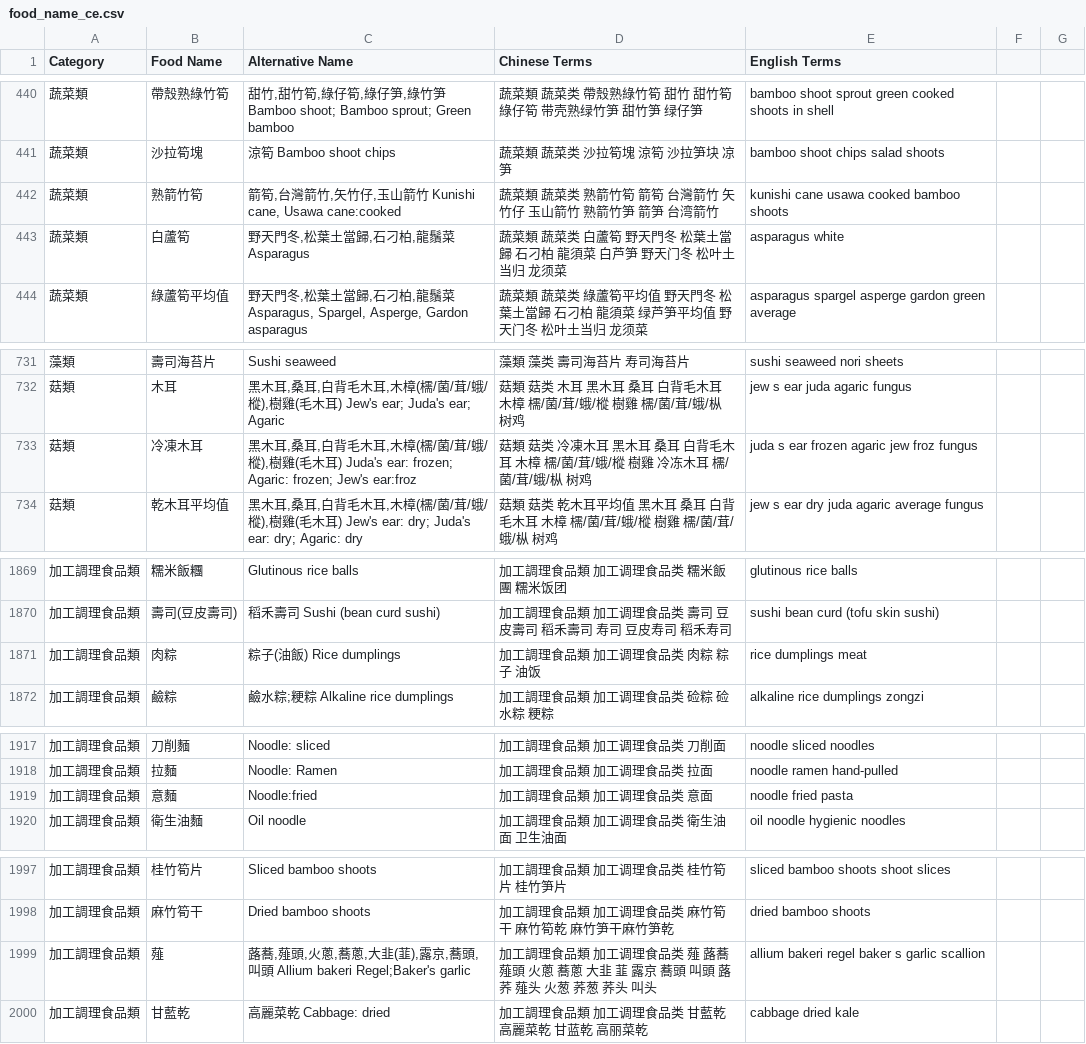
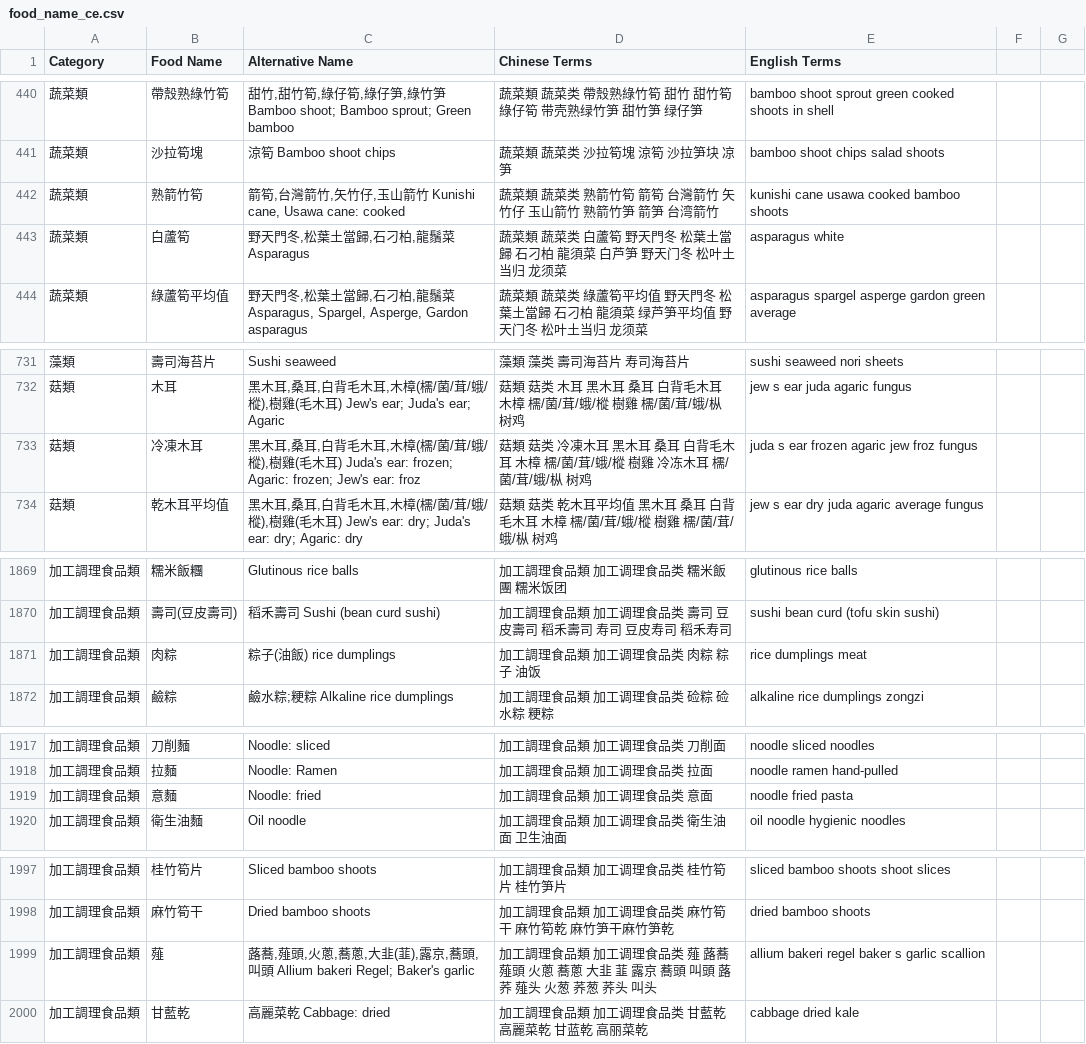
Before and after one commit to Nutrient-Ranking/nutrition-lab, a CSV file: search/food_name_ce.csv, drawn as a sheet; only a part is shown, gaps mark what is left out; the diff covers the shown part only.

Commit message:
Add files via upload

```diff
--- a/search/food_name_ce.csv
+++ b/search/food_name_ce.csv
@@ -441,3 +441,3 @@ Category,Food Name,Alternative Name,Chinese Terms,English Terms
 蔬菜類,"沙拉筍塊","涼筍 Bamboo shoot chips",蔬菜類 蔬菜类 沙拉筍塊 涼筍 沙拉笋块 凉笋,bamboo shoot chips salad shoots
-蔬菜類,"熟箭竹筍","箭筍,台灣箭竹,矢竹仔,玉山箭竹 Kunishi cane, Usawa cane:cooked",蔬菜類 蔬菜类 熟箭竹筍 箭筍 台灣箭竹 矢竹仔 玉山箭竹 熟箭竹笋 箭笋 台湾箭竹,kunishi cane usawa cooked bamboo shoots
+蔬菜類,"熟箭竹筍","箭筍,台灣箭竹,矢竹仔,玉山箭竹 Kunishi cane, Usawa cane: cooked",蔬菜類 蔬菜类 熟箭竹筍 箭筍 台灣箭竹 矢竹仔 玉山箭竹 熟箭竹笋 箭笋 台湾箭竹,kunishi cane usawa cooked bamboo shoots
 蔬菜類,"白蘆筍","野天門冬,松葉土當歸,石刁柏,龍鬚菜 Asparagus",蔬菜類 蔬菜类 白蘆筍 野天門冬 松葉土當歸 石刁柏 龍須菜 白芦笋 野天门冬 松叶土当归 龙须菜,asparagus white
@@ -732,3 +732,3 @@ Category,Food Name,Alternative Name,Chinese Terms,English Terms
 菇類,"木耳","黑木耳,桑耳,白背毛木耳,木樟(檽/菌/茸/蛾/樅),樹雞(毛木耳) Jew's ear; Juda's ear; Agaric",菇類 菇类 木耳 黑木耳 桑耳 白背毛木耳 木樟 檽/菌/茸/蛾/樅 樹雞 檽/菌/茸/蛾/枞 树鸡,jew s ear juda agaric fungus
-菇類,"冷凍木耳","黑木耳,桑耳,白背毛木耳,木樟(檽/菌/茸/蛾/樅),樹雞(毛木耳) Juda's ear: frozen; Agaric: frozen; Jew's ear:froz",菇類 菇类 冷凍木耳 黑木耳 桑耳 白背毛木耳 木樟 檽/菌/茸/蛾/樅 樹雞 冷冻木耳 檽/菌/茸/蛾/枞 树鸡,juda s ear frozen agaric jew froz fungus
+菇類,"冷凍木耳","黑木耳,桑耳,白背毛木耳,木樟(檽/菌/茸/蛾/樅),樹雞(毛木耳) Juda's ear: frozen; Agaric: frozen; Jew's ear: froz",菇類 菇类 冷凍木耳 黑木耳 桑耳 白背毛木耳 木樟 檽/菌/茸/蛾/樅 樹雞 冷冻木耳 檽/菌/茸/蛾/枞 树鸡,juda s ear frozen agaric jew froz fungus
 菇類,"乾木耳平均值","黑木耳,桑耳,白背毛木耳,木樟(檽/菌/茸/蛾/樅),樹雞(毛木耳) Jew's ear: dry; Juda's ear: dry; Agaric: dry",菇類 菇类 乾木耳平均值 黑木耳 桑耳 白背毛木耳 木樟 檽/菌/茸/蛾/樅 樹雞 檽/菌/茸/蛾/枞 树鸡,jew s ear dry juda agaric average fungus
@@ -1870,3 +1870,3 @@ Category,Food Name,Alternative Name,Chinese Terms,English Terms
 加工調理食品類,"壽司(豆皮壽司)","稻禾壽司 Sushi (bean curd sushi)",加工調理食品類 加工调理食品类 壽司 豆皮壽司 稻禾壽司 寿司 豆皮寿司 稻禾寿司,sushi bean curd (tofu skin sushi)
-加工調理食品類,"肉粽","粽子(油飯) Rice dumplings",加工調理食品類 加工调理食品类 肉粽 粽子 油饭,rice dumplings meat
+加工調理食品類,"肉粽","粽子(油飯) rice dumplings",加工調理食品類 加工调理食品类 肉粽 粽子 油饭,rice dumplings meat
 加工調理食品類,"鹼粽","鹼水粽;粳粽 Alkaline rice dumplings",加工調理食品類 加工调理食品类 硷粽 硷水粽 粳粽,alkaline rice dumplings zongzi
@@ -1918,3 +1918,3 @@ Category,Food Name,Alternative Name,Chinese Terms,English Terms
 加工調理食品類,"拉麵"," Noodle: Ramen",加工調理食品類 加工调理食品类 拉面,noodle ramen hand-pulled
-加工調理食品類,"意麵"," Noodle:fried",加工調理食品類 加工调理食品类 意面,noodle fried pasta
+加工調理食品類,"意麵"," Noodle: fried",加工調理食品類 加工调理食品类 意面,noodle fried pasta
 加工調理食品類,"衛生油麵"," Oil noodle",加工調理食品類 加工调理食品类 衛生油面 卫生油面,oil noodle hygienic noodles
@@ -1998,3 +1998,3 @@ Category,Food Name,Alternative Name,Chinese Terms,English Terms
 加工調理食品類,"麻竹筍干"," Dried bamboo shoots",加工調理食品類 加工调理食品类 麻竹筍干 麻竹筍乾 麻竹笋干麻竹笋乾,dried bamboo shoots
-加工調理食品類,"薤","蕗蕎,薤頭,火蔥,蕎蔥,大韭(韮),露京,蕎頭,叫頭 Allium bakeri Regel;Baker's garlic",加工調理食品類 加工调理食品类 薤 蕗蕎 薤頭 火蔥 蕎蔥 大韭 韮 露京 蕎頭 叫頭 蕗荞 薤头 火葱 荞葱 荞头 叫头,allium bakeri regel baker s garlic scallion
+加工調理食品類,"薤","蕗蕎,薤頭,火蔥,蕎蔥,大韭(韮),露京,蕎頭,叫頭 Allium bakeri Regel; Baker's garlic",加工調理食品類 加工调理食品类 薤 蕗蕎 薤頭 火蔥 蕎蔥 大韭 韮 露京 蕎頭 叫頭 蕗荞 薤头 火葱 荞葱 荞头 叫头,allium bakeri regel baker s garlic scallion
 加工調理食品類,"甘藍乾","高麗菜乾 Cabbage: dried",加工調理食品類 加工调理食品类 甘藍乾 高麗菜乾 甘蓝乾 高丽菜乾,cabbage dried kale
```
Also changed, not shown: 38 edited cells elsewhere in this file.
